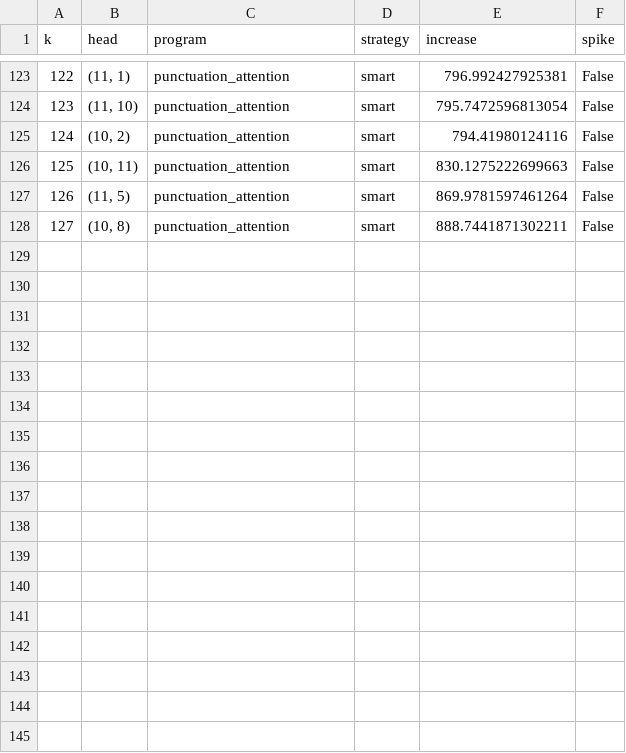
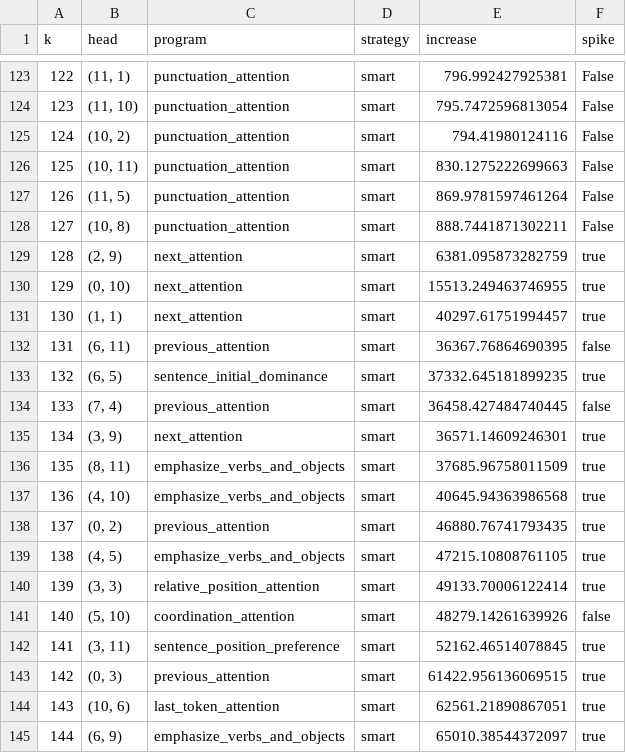
Before and after one commit to AmiriHayes/LLM-Interpretability, a CSV file: paper_results/results/replacement_run/bert_smart.csv, drawn as a sheet; only a part is shown, gaps mark what is left out; the diff names each change by its address in the sheet, - before the commit and + after, or states it on an @@ line.

```diff
--- a/paper_results/results/replacement_run/bert_smart.csv
+++ b/paper_results/results/replacement_run/bert_smart.csv
+row 129: 128 | (2, 9) | next_attention | smart | 6381.095873282759 | true
+row 130: 129 | (0, 10) | next_attention | smart | 15513.249463746955 | true
+row 131: 130 | (1, 1) | next_attention | smart | 40297.61751994457 | true
+row 132: 131 | (6, 11) | previous_attention | smart | 36367.76864690395 | false
+row 133: 132 | (6, 5) | sentence_initial_dominance | smart | 37332.645181899235 | true
+row 134: 133 | (7, 4) | previous_attention | smart | 36458.427484740445 | false
+row 135: 134 | (3, 9) | next_attention | smart | 36571.14609246301 | true
+row 136: 135 | (8, 11) | emphasize_verbs_and_objects | smart | 37685.96758011509 | true
+row 137: 136 | (4, 10) | emphasize_verbs_and_objects | smart | 40645.94363986568 | true
+row 138: 137 | (0, 2) | previous_attention | smart | 46880.76741793435 | true
+row 139: 138 | (4, 5) | emphasize_verbs_and_objects | smart | 47215.10808761105 | true
+row 140: 139 | (3, 3) | relative_position_attention | smart | 49133.70006122414 | true
+row 141: 140 | (5, 10) | coordination_attention | smart | 48279.14261639926 | false
+row 142: 141 | (3, 11) | sentence_position_preference | smart | 52162.46514078845 | true
+row 143: 142 | (0, 3) | previous_attention | smart | 61422.956136069515 | true
+row 144: 143 | (10, 6) | last_token_attention | smart | 62561.21890867051 | true
+row 145: 144 | (6, 9) | emphasize_verbs_and_objects | smart | 65010.38544372097 | true
```
Also changed, not shown: paper_results/results/best_fits_bert.csv, paper_results/results/best_fits_gpt2.csv, 31 other files.
